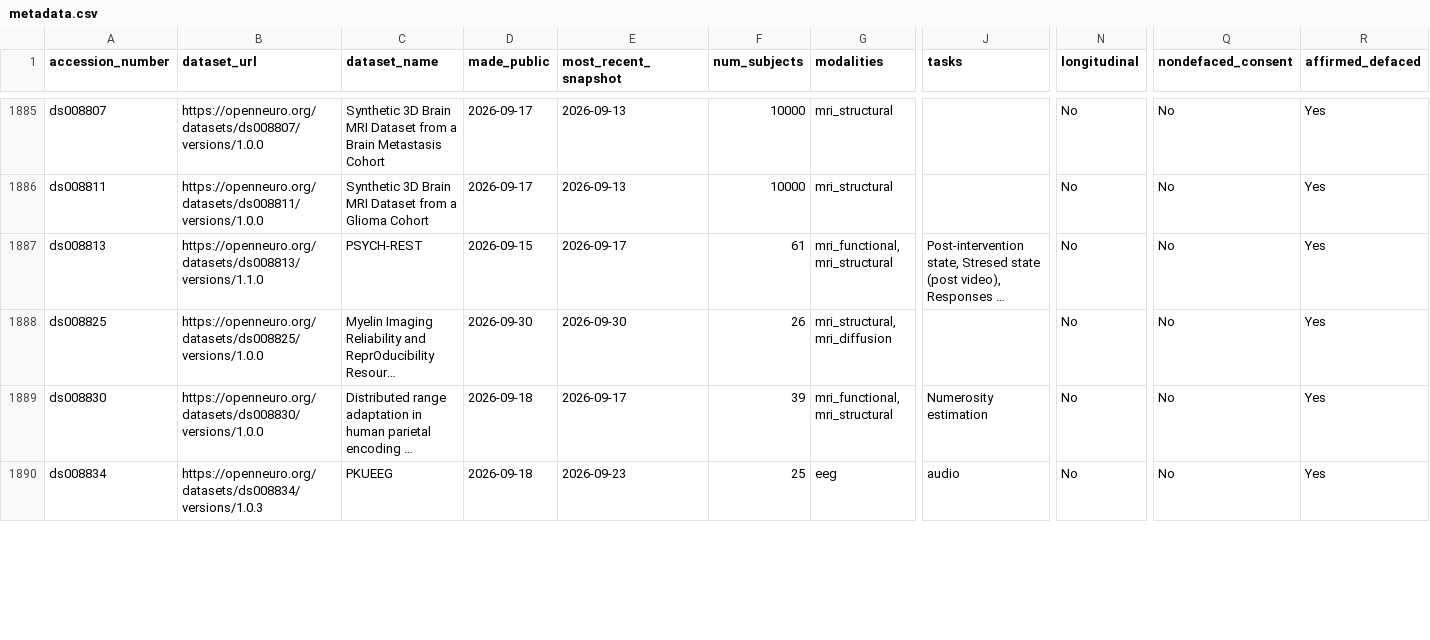
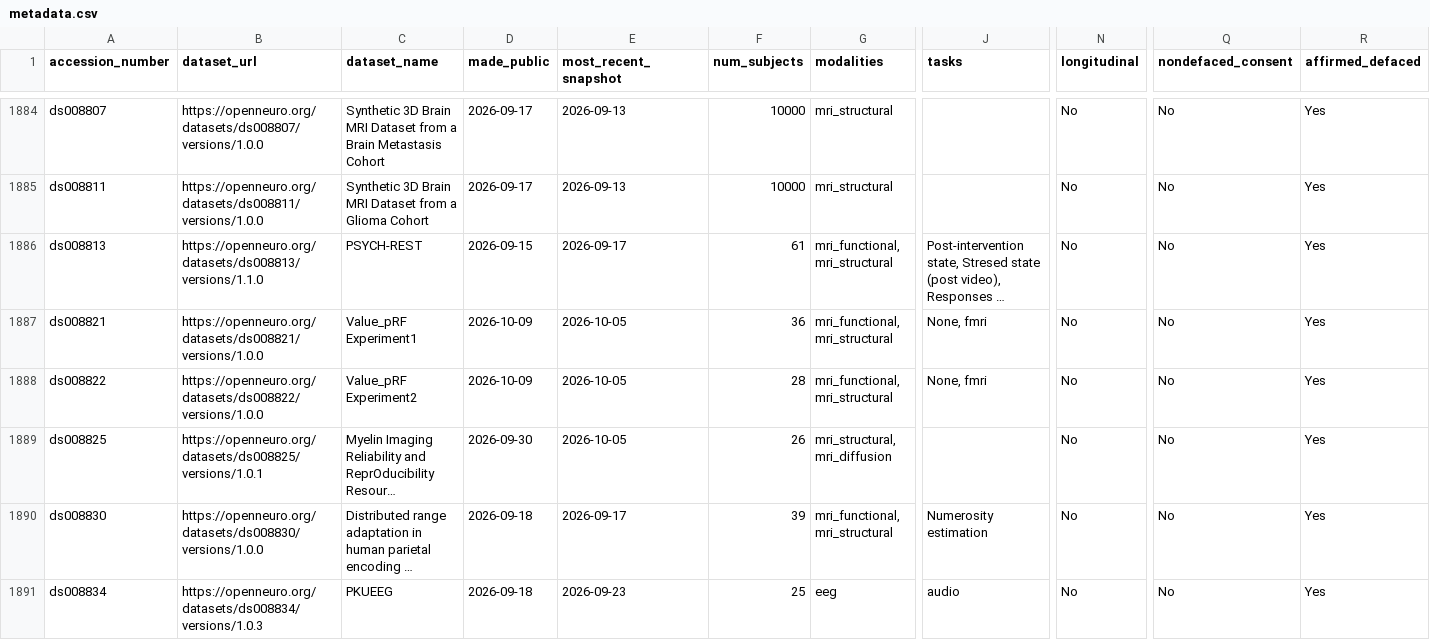
Before and after one commit to jbwexler/openneuro_metadata, a CSV file: metadata.csv, drawn as a sheet; only a part is shown, gaps mark what is left out; long unchanged cells end in …; addresses are those after the commit; rows hold the shown columns only; the diff covers the shown part only; the diff names each change by its address in the sheet, - before the commit and + after, or states it on an @@ line.

Commit message:
Automatic update via github workflow

```diff
--- a/metadata.csv
+++ b/metadata.csv
+row 1887: ds008821 | https://openneuro.org/datasets/ds008821/versions/1.0.0 | Value_pRF Experiment1 | 2026-10-09 | 2026-10-05 | 36 | mri_functional, mri_structural | None, fmri | No | No | Yes
+row 1888: ds008822 | https://openneuro.org/datasets/ds008822/versions/1.0.0 | Value_pRF Experiment2 | 2026-10-09 | 2026-10-05 | 28 | mri_functional, mri_structural | None, fmri | No | No | Yes
-B1889 (dataset_url): https://openneuro.org/datasets/ds008825/versions/1.0.0
+B1889 (dataset_url): https://openneuro.org/datasets/ds008825/versions/1.0.1
-E1889 (most_recent_snapshot): 2026-09-30
+E1889 (most_recent_snapshot): 2026-10-05
```
Also changed, not shown: 2 added rows, 2 removed rows and 52 edited cells elsewhere in this file.
